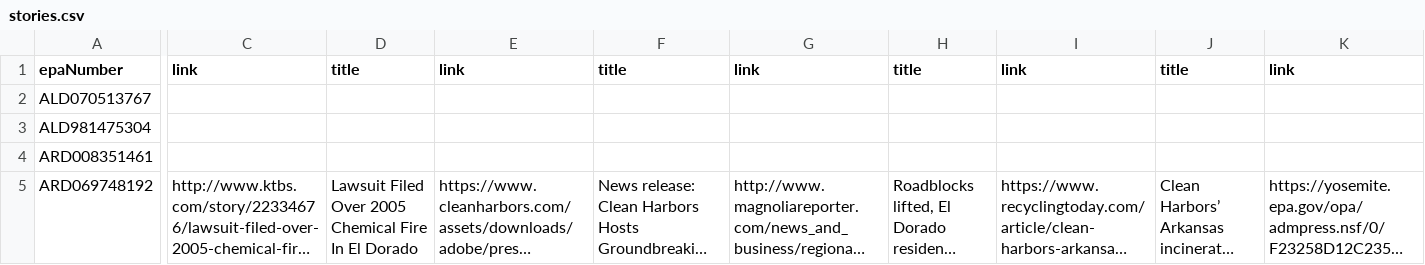
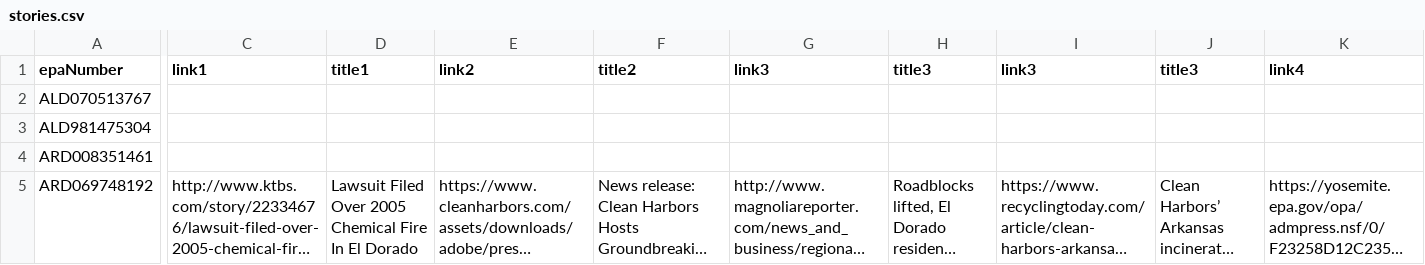
Before and after one commit to hazmatmapper/hazmatmapper.github.io, a CSV file: data/stories.csv, drawn as a sheet; only a part is shown, gaps mark what is left out; long unchanged cells end in …; the diff covers the shown part only; the diff names each change by its address in the sheet, - before the commit and + after, or states it on an @@ line.

```diff
--- a/data/stories.csv
+++ b/data/stories.csv
-C1: link
+C1: link1
-D1: title
+D1: title1
-E1: link
+E1: link2
-F1: title
+F1: title2
-G1: link
+G1: link3
-H1: title
+H1: title3
-I1: link
+I1: link3
-J1: title
+J1: title3
-K1: link
+K1: link4
```
Also changed, not shown: 3 edited cells elsewhere in this file, 2 other files.
